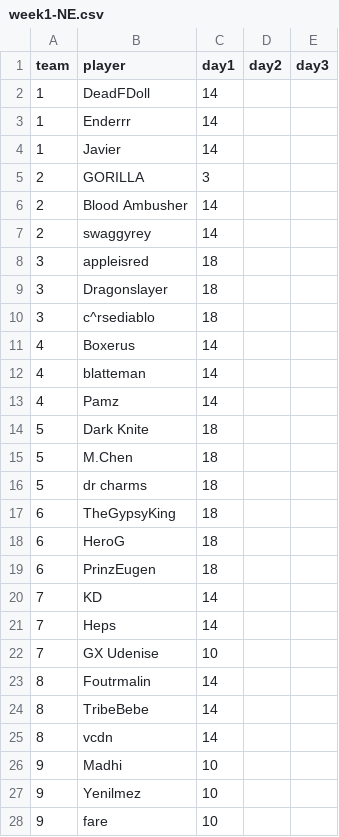
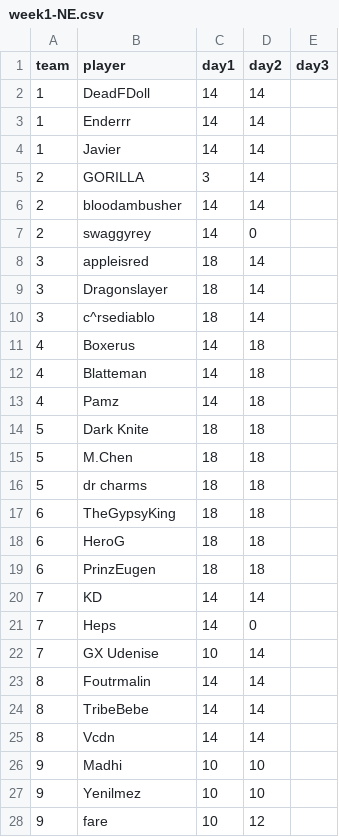
Before and after one commit to CharlieAprog/Brawlstars-EdenStats, a CSV file: data/01_new_eden/03_weekly_data/week1-NE.csv, drawn as a sheet; only a part is shown; the diff covers the shown part only.

Commit message:
add player socre history and coordiantion tracking

```diff
--- a/data/01_new_eden/03_weekly_data/week1-NE.csv
+++ b/data/01_new_eden/03_weekly_data/week1-NE.csv
@@ -1,28 +1,28 @@
 team,player,day1,day2,day3
-1,DeadFDoll,14,,
-1,Enderrr,14,,
-1,Javier,14,,
-2,GORILLA,3,,
-2,Blood Ambusher,14,,
-2,swaggyrey,14,,
-3,appleisred,18,,
-3,Dragonslayer,18,,
-3,c^rsediablo,18,,
-4,Boxerus,14,,
-4,blatteman,14,,
-4,Pamz,14,,
-5,Dark Knite,18,,
-5,M.Chen,18,,
-5,dr charms,18,,
-6,TheGypsyKing,18,,
-6,HeroG,18,,
-6,PrinzEugen,18,,
-7,KD,14,,
-7,Heps,14,,
-7,GX Udenise,10,,
-8,Foutrmalin,14,,
-8,TribeBebe,14,,
-8,vcdn,14,,
-9,Madhi,10,,
-9,Yenilmez,10,,
-9,fare,10,,
+1,DeadFDoll,14,14,
+1,Enderrr,14,14,
+1,Javier,14,14,
+2,GORILLA,3,14,
+2,bloodambusher,14,14,
+2,swaggyrey,14,0,
+3,appleisred,18,14,
+3,Dragonslayer,18,14,
+3,c^rsediablo,18,14,
+4,Boxerus,14,18,
+4,Blatteman,14,18,
+4,Pamz,14,18,
+5,Dark Knite,18,18,
+5,M.Chen,18,18,
+5,dr charms,18,18,
+6,TheGypsyKing,18,18,
+6,HeroG,18,18,
+6,PrinzEugen,18,18,
+7,KD,14,14,
+7,Heps,14,0,
+7,GX Udenise,10,14,
+8,Foutrmalin,14,14,
+8,TribeBebe,14,14,
+8,Vcdn,14,14,
+9,Madhi,10,10,
+9,Yenilmez,10,10,
+9,fare,10,12,
```
Also changed, not shown: 3 edited cells elsewhere in this file, 5 other files.
